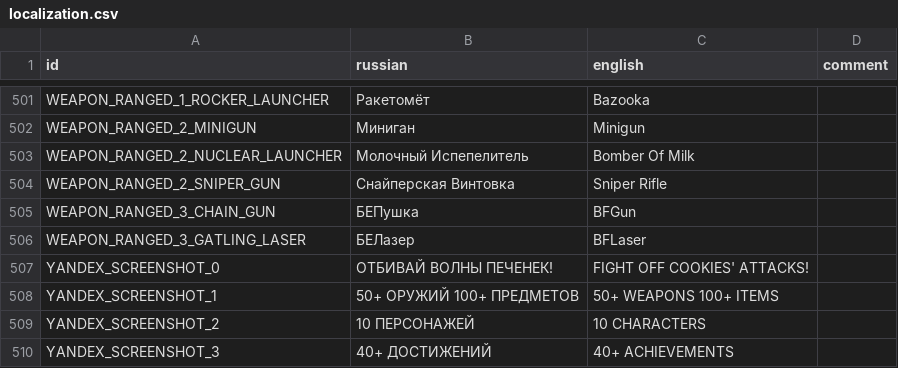
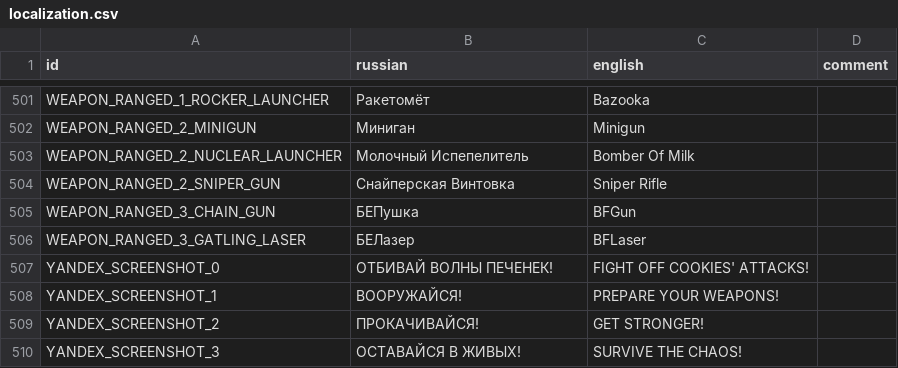
Before and after one commit to hulvdan/cookier, a CSV file: assets/localization.csv, drawn as a sheet; only a part is shown, gaps mark what is left out.

```diff
--- a/assets/localization.csv
+++ b/assets/localization.csv
@@ -507,4 +507,4 @@ WEAPON_RANGED_3_GATLING_LASER;БЕЛазер;BFLaser;
 YANDEX_SCREENSHOT_0;ОТБИВАЙ  ВОЛНЫ  ПЕЧЕНЕК!;FIGHT  OFF  COOKIES'  ATTACKS!;
-YANDEX_SCREENSHOT_1;50+  ОРУЖИЙ     100+  ПРЕДМЕТОВ;50+  WEAPONS         100+  ITEMS;
-YANDEX_SCREENSHOT_2;10  ПЕРСОНАЖЕЙ;10  CHARACTERS;
-YANDEX_SCREENSHOT_3;40+  ДОСТИЖЕНИЙ;40+  ACHIEVEMENTS;
+YANDEX_SCREENSHOT_1;ВООРУЖАЙСЯ!;PREPARE  YOUR  WEAPONS!;
+YANDEX_SCREENSHOT_2;ПРОКАЧИВАЙСЯ!;GET  STRONGER!;
+YANDEX_SCREENSHOT_3;ОСТАВАЙСЯ  В  ЖИВЫХ!;SURVIVE  THE  CHAOS!;
```
Also changed, not shown: 2 other files.
